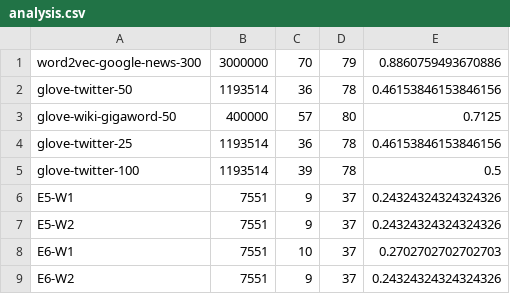
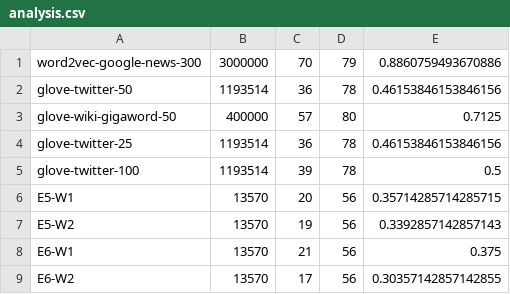
Before and after one commit to suinkangme/Word-Embeddings-Experiments, a CSV file: output_files/analysis.csv, drawn as a sheet.

```diff
--- a/output_files/analysis.csv
+++ b/output_files/analysis.csv
@@ -5,5 +5,5 @@ glove-twitter-25, 1193514, 36, 78, 0.46153846153846156
 glove-twitter-100, 1193514, 39, 78, 0.5
-E5-W1, 7551, 9, 37, 0.24324324324324326
-E5-W2, 7551, 9, 37, 0.24324324324324326
-E6-W1, 7551, 10, 37, 0.2702702702702703
-E6-W2, 7551, 9, 37, 0.24324324324324326
+E5-W1, 13570, 20, 56, 0.35714285714285715
+E5-W2, 13570, 19, 56, 0.3392857142857143
+E6-W1, 13570, 21, 56, 0.375
+E6-W2, 13570, 17, 56, 0.30357142857142855
```
Also changed, not shown: output_files/E5-W1-details.csv, output_files/E5-W2-details.csv, 2 other files.
